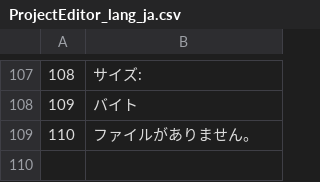
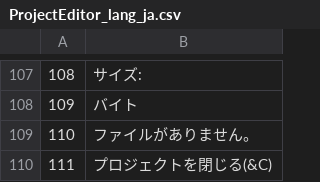
Before and after one commit to bellyoshi/ActBa64, a CSV file: src/projecteditor/ProjectEditor_lang_ja.csv, drawn as a sheet; only a part is shown, gaps mark what is left out; the diff names each change by its address in the sheet, - before the commit and + after, or states it on an @@ line.

```diff
--- a/src/projecteditor/ProjectEditor_lang_ja.csv
+++ b/src/projecteditor/ProjectEditor_lang_ja.csv
+row 110: 111 | プロジェクトを閉じる(&C)
```
Also changed, not shown: src/projecteditor/ProjectEditor_lang_en.csv, 9 other files.
